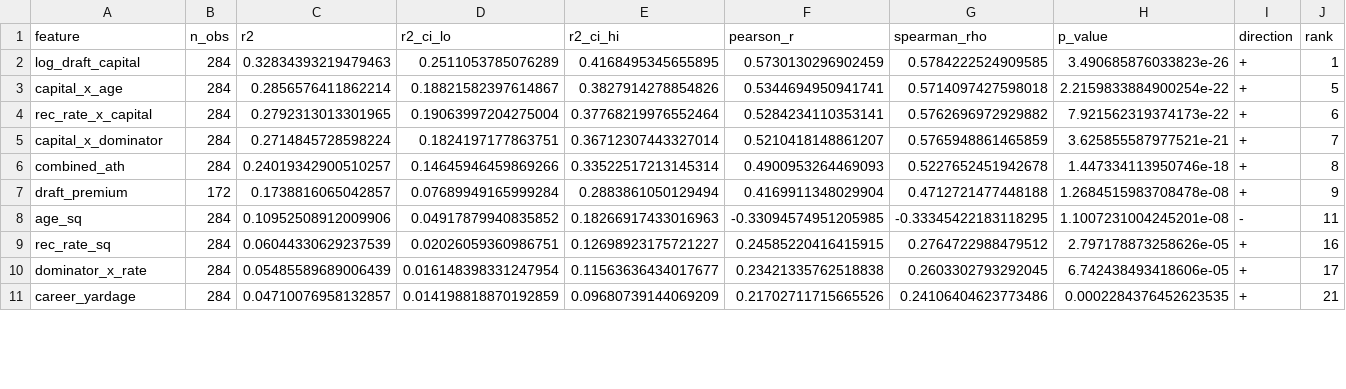
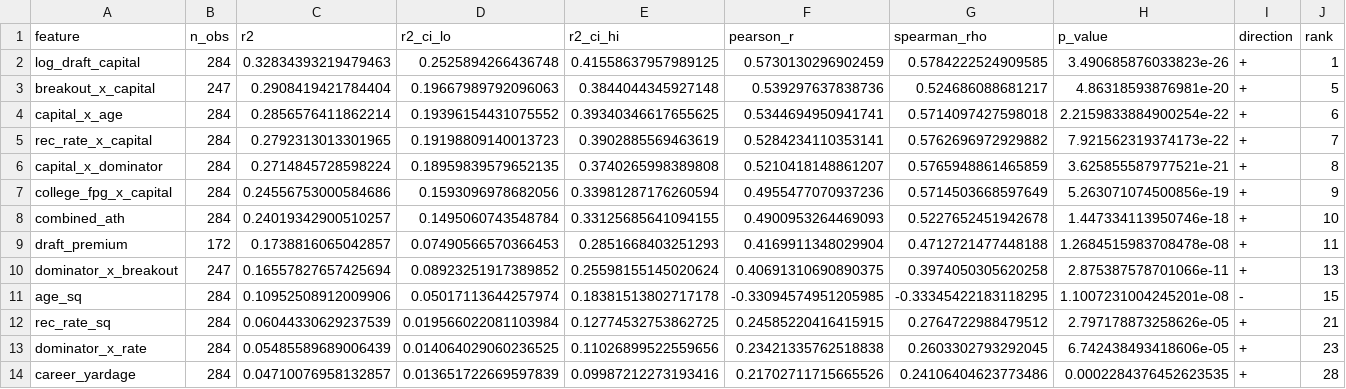
Before and after one commit to martinozimek/dynasty-prospect-model, a CSV file: output/analysis/feature_engineering_WR_2011_2022.csv, drawn as a sheet; only a part is shown; the diff covers the shown part only.

```diff
--- a/output/analysis/feature_engineering_WR_2011_2022.csv
+++ b/output/analysis/feature_engineering_WR_2011_2022.csv
@@ -1,11 +1,14 @@
 feature,n_obs,r2,r2_ci_lo,r2_ci_hi,pearson_r,spearman_rho,p_value,direction,rank
-log_draft_capital,284,0.32834393219479463,0.2511053785076289,0.4168495345655895,0.5730130296902459,0.5784222524909585,3.490685876033823e-26,+,1
-capital_x_age,284,0.2856576411862214,0.18821582397614867,0.3827914278854826,0.5344694950941741,0.5714097427598018,2.2159833884900254e-22,+,5
-rec_rate_x_capital,284,0.2792313013301965,0.19063997204275004,0.37768219976552464,0.5284234110353141,0.5762696972929882,7.921562319374173e-22,+,6
-capital_x_dominator,284,0.2714845728598224,0.1824197177863751,0.36712307443327014,0.5210418148861207,0.5765948861465859,3.625855587977521e-21,+,7
-combined_ath,284,0.24019342900510257,0.14645946459869266,0.33522517213145314,0.4900953264469093,0.5227652451942678,1.447334113950746e-18,+,8
-draft_premium,172,0.1738816065042857,0.07689949165999284,0.2883861050129494,0.4169911348029904,0.4712721477448188,1.2684515983708478e-08,+,9
-age_sq,284,0.10952508912009906,0.04917879940835852,0.18266917433016963,-0.33094574951205985,-0.33345422183118295,1.1007231004245201e-08,-,11
-rec_rate_sq,284,0.06044330629237539,0.02026059360986751,0.12698923175721227,0.24585220416415915,0.2764722988479512,2.797178873258626e-05,+,16
-dominator_x_rate,284,0.05485589689006439,0.016148398331247954,0.11563636434017677,0.23421335762518838,0.2603302793292045,6.742438493418606e-05,+,17
-career_yardage,284,0.04710076958132857,0.014198818870192859,0.09680739144069209,0.21702711715665526,0.24106404623773486,0.0002284376452623535,+,21
+log_draft_capital,284,0.32834393219479463,0.2525894266436748,0.41558637957989125,0.5730130296902459,0.5784222524909585,3.490685876033823e-26,+,1
+breakout_x_capital,247,0.2908419421784404,0.19667989792096063,0.3844044345927148,0.539297637838736,0.524686088681217,4.86318593876981e-20,+,5
+capital_x_age,284,0.2856576411862214,0.19396154431075552,0.39340346617655625,0.5344694950941741,0.5714097427598018,2.2159833884900254e-22,+,6
+rec_rate_x_capital,284,0.2792313013301965,0.19198809140013723,0.3902885569463619,0.5284234110353141,0.5762696972929882,7.921562319374173e-22,+,7
+capital_x_dominator,284,0.2714845728598224,0.18959839579652135,0.3740265998389808,0.5210418148861207,0.5765948861465859,3.625855587977521e-21,+,8
+college_fpg_x_capital,284,0.24556753000584686,0.1593096978682056,0.33981287176260594,0.4955477070937236,0.5714503668597649,5.263071074500856e-19,+,9
+combined_ath,284,0.24019342900510257,0.1495060743548784,0.33125685641094155,0.4900953264469093,0.5227652451942678,1.447334113950746e-18,+,10
+draft_premium,172,0.1738816065042857,0.07490566570366453,0.2851668403251293,0.4169911348029904,0.4712721477448188,1.2684515983708478e-08,+,11
+dominator_x_breakout,247,0.16557827657425694,0.08923251917389852,0.25598155145020624,0.40691310690890375,0.3974050305620258,2.875387578701066e-11,+,13
+age_sq,284,0.10952508912009906,0.05017113644257974,0.18381513802717178,-0.33094574951205985,-0.33345422183118295,1.1007231004245201e-08,-,15
+rec_rate_sq,284,0.06044330629237539,0.019566022081103984,0.12774532753862725,0.24585220416415915,0.2764722988479512,2.797178873258626e-05,+,21
+dominator_x_rate,284,0.05485589689006439,0.014064029060236525,0.11026899522559656,0.23421335762518838,0.2603302793292045,6.742438493418606e-05,+,23
+career_yardage,284,0.04710076958132857,0.013651722669597839,0.09987212273193416,0.21702711715665526,0.24106404623773486,0.0002284376452623535,+,28
```
Also changed, not shown: 16 edited cells elsewhere in this file, output/analysis/feature_engineering_RB_2011_2022.csv, output/analysis/feature_engineering_TE_2011_2022.csv, 6 other files.
